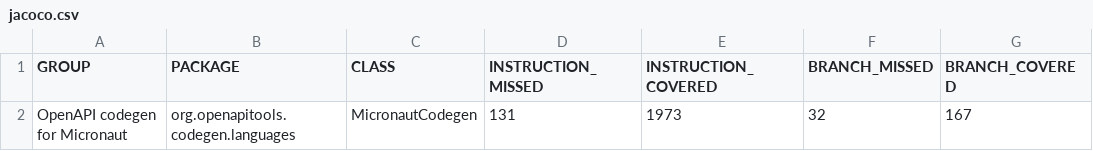
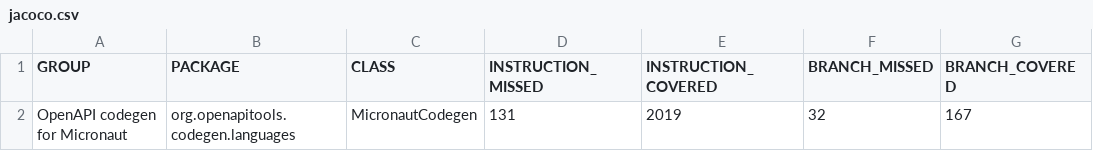
Before and after one commit to kokuwaio/maven-sites, a CSV file: micronaut-openapi-codegen/3.4.1-SNAPSHOT/jacoco/jacoco.csv, drawn as a sheet; only a part is shown; the diff names each change by its address in the sheet, - before the commit and + after, or states it on an @@ line.

Commit message:
Site: micronaut-openapi-codegen/3.4.1-SNAPSHOT

```diff
--- a/micronaut-openapi-codegen/3.4.1-SNAPSHOT/jacoco/jacoco.csv
+++ b/micronaut-openapi-codegen/3.4.1-SNAPSHOT/jacoco/jacoco.csv
-E2 (INSTRUCTION_COVERED): 1973
+E2 (INSTRUCTION_COVERED): 2019
```
Also changed, not shown: 15 other files.
